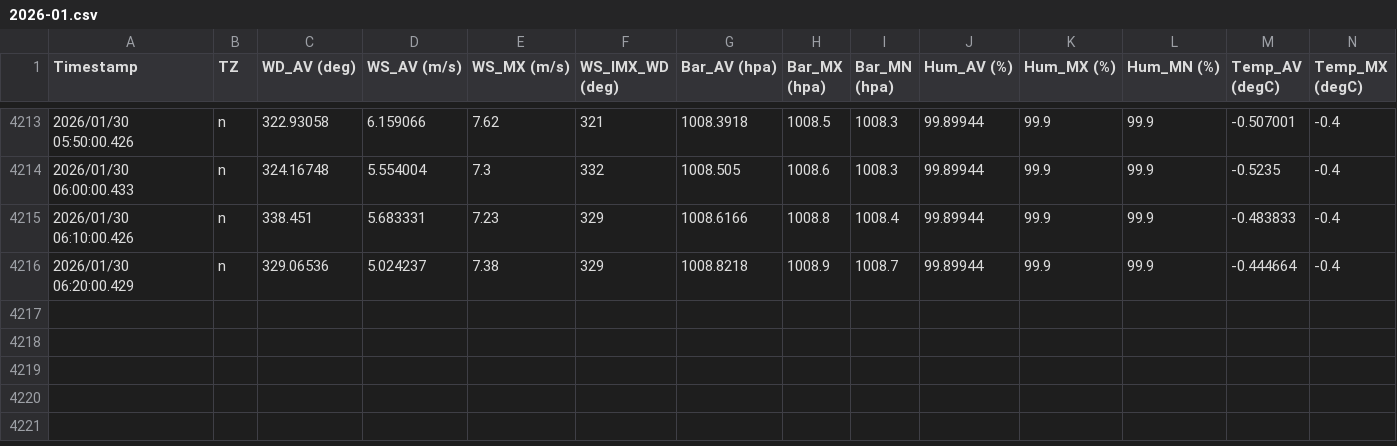
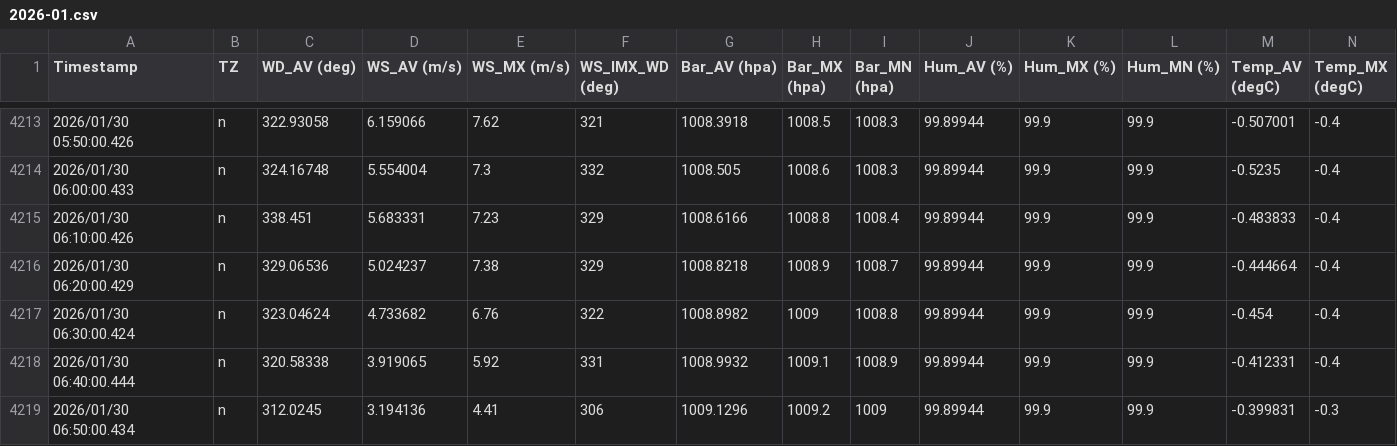
Before and after one commit to nekomimifish/BiwaDog-pws-site, a CSV file: data/2026-01.csv, drawn as a sheet; only a part is shown, gaps mark what is left out; rows hold the shown columns only; the diff names each change by its address in the sheet, - before the commit and + after, or states it on an @@ line.

Commit message:
Update PWS monthly data (2026-01-29 21:53 UTC)

```diff
--- a/data/2026-01.csv
+++ b/data/2026-01.csv
+row 4217: 2026/01/30 06:30:00.424 | n | 323.04624 | 4.733682 | 6.76 | 322 | 1008.8982 | 1009 | 1008.8 | 99.89944 | 99.9 | 99.9 | -0.454 | -0.4
+row 4218: 2026/01/30 06:40:00.444 | n | 320.58338 | 3.919065 | 5.92 | 331 | 1008.9932 | 1009.1 | 1008.9 | 99.89944 | 99.9 | 99.9 | -0.412331 | -0.4
+row 4219: 2026/01/30 06:50:00.434 | n | 312.0245 | 3.194136 | 4.41 | 306 | 1009.1296 | 1009.2 | 1009 | 99.89944 | 99.9 | 99.9 | -0.399831 | -0.3
```
Also changed, not shown: 2 other files.
